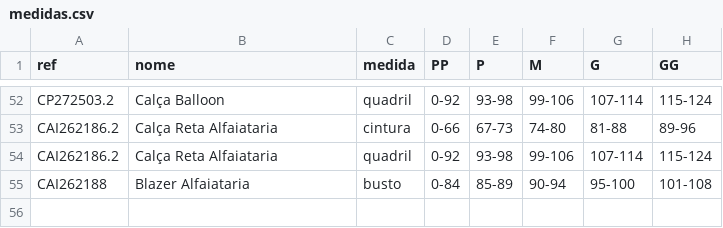
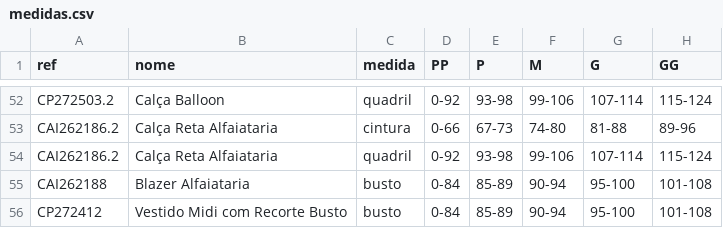
Before and after one commit to joaobressann-lab/medidas-carlota, a CSV file: medidas.csv, drawn as a sheet; only a part is shown, gaps mark what is left out; the diff names each change by its address in the sheet, - before the commit and + after, or states it on an @@ line.

Commit message:
Add medidas CP272412 Vestido Midi com Recorte Busto

```diff
--- a/medidas.csv
+++ b/medidas.csv
+row 56: CP272412 | Vestido Midi com Recorte Busto | busto | 0-84 | 85-89 | 90-94 | 95-100 | 101-108
```
